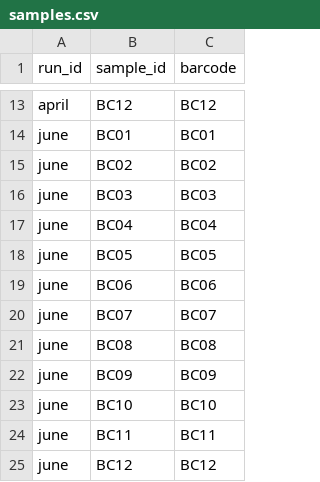
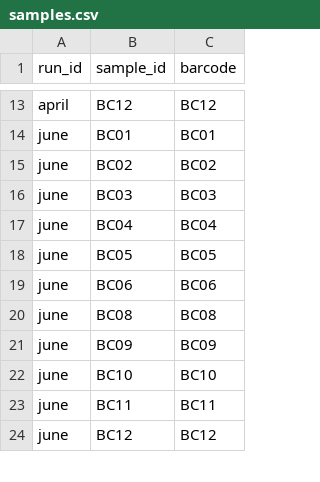
Before and after one commit to d-j-k/puntseq, a CSV file: analysis/docs/samples.csv, drawn as a sheet; only a part is shown, gaps mark what is left out.

Commit message:
update sample sheet

```diff
--- a/analysis/docs/samples.csv
+++ b/analysis/docs/samples.csv
@@ -19,3 +19,2 @@ june,BC05,BC05
 june,BC06,BC06
-june,BC07,BC07
 june,BC08,BC08
```
